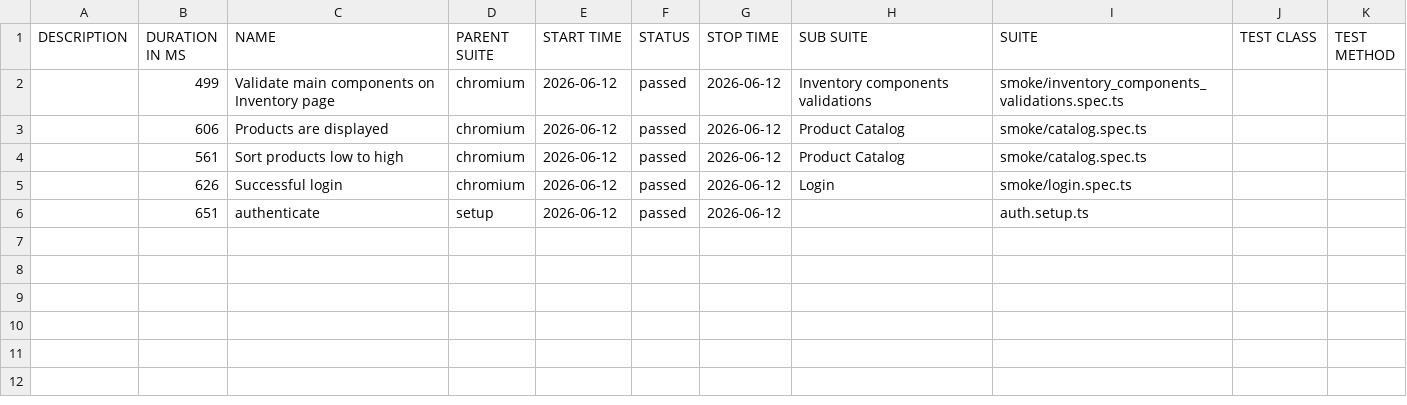
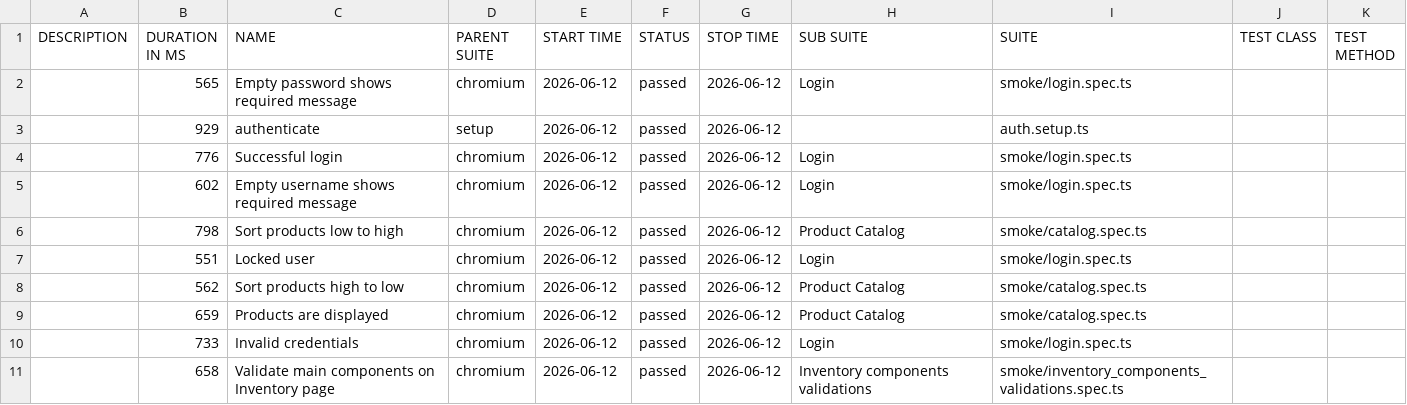
Before and after one commit to dtoseva/test-automation-framework, a CSV file: data/suites.csv, drawn as a sheet.

```diff
--- a/data/suites.csv
+++ b/data/suites.csv
@@ -1,6 +1,11 @@
 "DESCRIPTION","DURATION IN MS","NAME","PARENT SUITE","START TIME","STATUS","STOP TIME","SUB SUITE","SUITE","TEST CLASS","TEST METHOD"
-"","499","Validate main components on Inventory page","chromium","2026-06-12","passed","2026-06-12","Inventory components validations","smoke/inventory_components_validations.spec.ts","",""
-"","606","Products are displayed","chromium","2026-06-12","passed","2026-06-12","Product Catalog","smoke/catalog.spec.ts","",""
-"","561","Sort products low to high","chromium","2026-06-12","passed","2026-06-12","Product Catalog","smoke/catalog.spec.ts","",""
-"","626","Successful login","chromium","2026-06-12","passed","2026-06-12","Login","smoke/login.spec.ts","",""
-"","651","authenticate","setup","2026-06-12","passed","2026-06-12","","auth.setup.ts","",""
+"","565","Empty password shows required message","chromium","2026-06-12","passed","2026-06-12","Login","smoke/login.spec.ts","",""
+"","929","authenticate","setup","2026-06-12","passed","2026-06-12","","auth.setup.ts","",""
+"","776","Successful login","chromium","2026-06-12","passed","2026-06-12","Login","smoke/login.spec.ts","",""
+"","602","Empty username shows required message","chromium","2026-06-12","passed","2026-06-12","Login","smoke/login.spec.ts","",""
+"","798","Sort products low to high","chromium","2026-06-12","passed","2026-06-12","Product Catalog","smoke/catalog.spec.ts","",""
+"","551","Locked user","chromium","2026-06-12","passed","2026-06-12","Login","smoke/login.spec.ts","",""
+"","562","Sort products high to low","chromium","2026-06-12","passed","2026-06-12","Product Catalog","smoke/catalog.spec.ts","",""
+"","659","Products are displayed","chromium","2026-06-12","passed","2026-06-12","Product Catalog","smoke/catalog.spec.ts","",""
+"","733","Invalid credentials","chromium","2026-06-12","passed","2026-06-12","Login","smoke/login.spec.ts","",""
+"","658","Validate main components on Inventory page","chromium","2026-06-12","passed","2026-06-12","Inventory components validations","smoke/inventory_components_validations.spec.ts","",""
```
Also changed, not shown: 42 other files.
